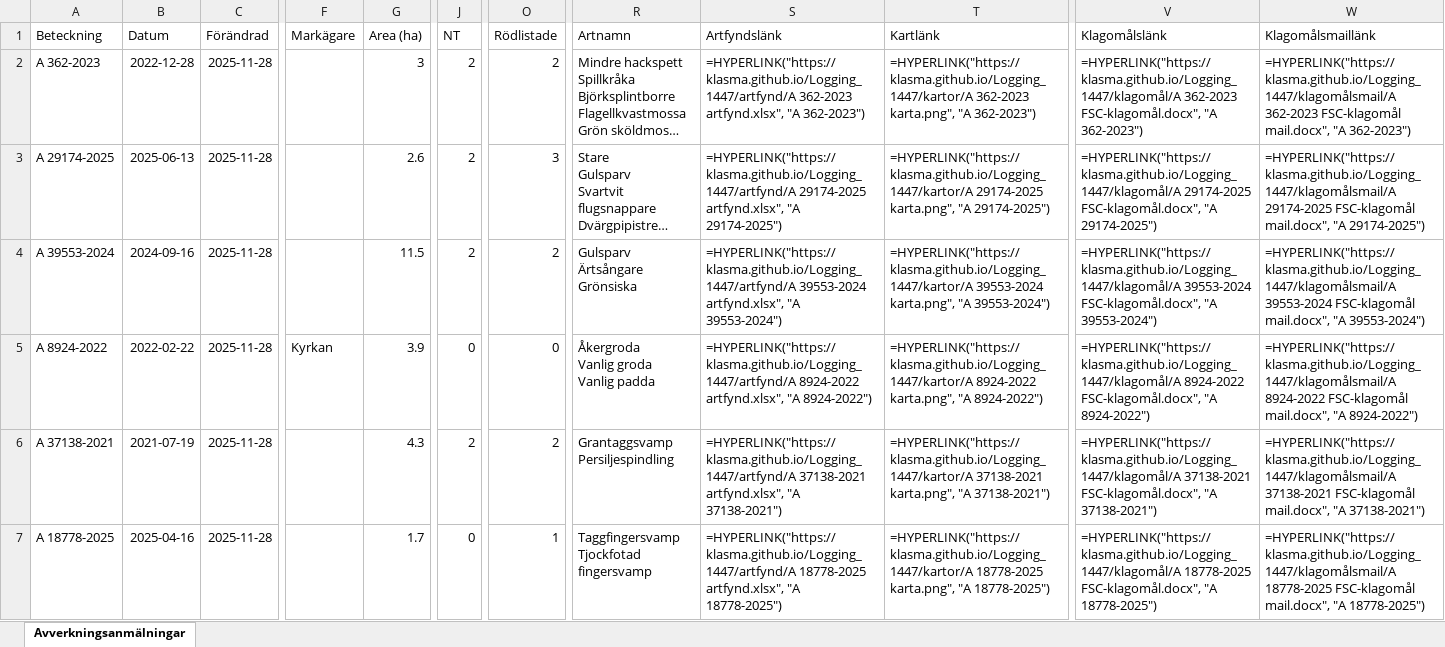
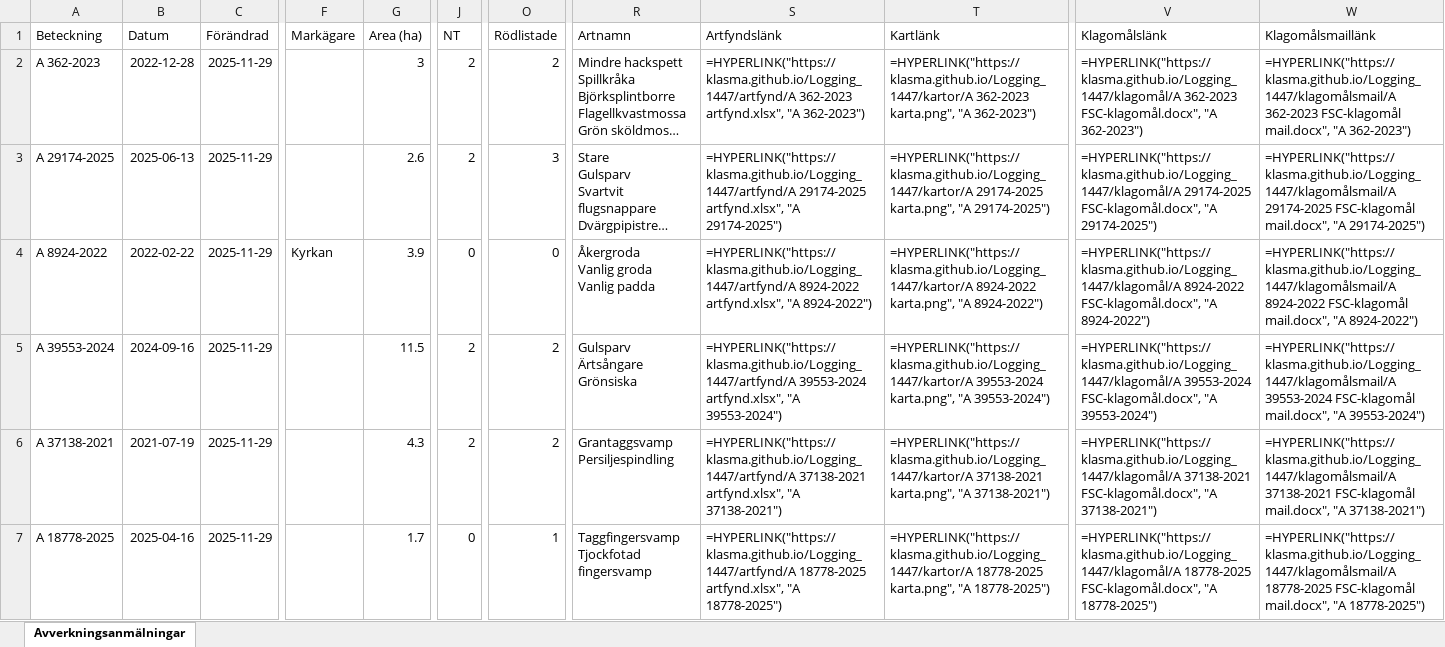
Before and after one commit to klasma/Logging_1447, an Excel workbook: Översikt GULLSPÅNG.xlsx, sheet Avverkningsanmälningar, drawn as a sheet; only a part is shown, gaps mark what is left out; long unchanged cells end in …; values as stored, in another font and other column widths than the file's, no borders; formulas without a stored value are shown as written; ↵ is a line break in a cell; the diff covers the shown part only; the diff names each change by its address in the sheet, - before the commit and + after, or states it on an @@ line.

```diff
--- a/Översikt GULLSPÅNG.xlsx (sheet Avverkningsanmälningar)
+++ b/Översikt GULLSPÅNG.xlsx (sheet Avverkningsanmälningar)
-C2:C7 (Förändrad): 2025-11-28
+C2:C7 (Förändrad): 2025-11-29
-A4 (Beteckning): A 39553-2024
+A4 (Beteckning): A 8924-2022
-B4 (Datum): 2024-09-16
+B4 (Datum): 2022-02-22
-F4 (Markägare): (empty)
+F4 (Markägare): Kyrkan
-G4 (Area (ha)): 11.5
+G4 (Area (ha)): 3.9
-J4 (NT): 2
+J4 (NT): 0
-O4 (Rödlistade): 2
+O4 (Rödlistade): 0
-R4 (Artnamn): Gulsparv ↵ Ärtsångare ↵ Grönsiska
+R4 (Artnamn): Åkergroda ↵ Vanlig groda ↵ Vanlig padda
-S4 (Artfyndslänk): =HYPERLINK("https://klasma.github.io/Logging_1447/artfynd/A 39553-2024 artfynd.xlsx", "A 39553-2024")
+S4 (Artfyndslänk): =HYPERLINK("https://klasma.github.io/Logging_1447/artfynd/A 8924-2022 artfynd.xlsx", "A 8924-2022")
-T4 (Kartlänk): =HYPERLINK("https://klasma.github.io/Logging_1447/kartor/A 39553-2024 karta.png", "A 39553-2024")
+T4 (Kartlänk): =HYPERLINK("https://klasma.github.io/Logging_1447/kartor/A 8924-2022 karta.png", "A 8924-2022")
-V4 (Klagomålslänk): =HYPERLINK("https://klasma.github.io/Logging_1447/klagomål/A 39553-2024 FSC-klagomål.docx", "A 39553-2024")
+V4 (Klagomålslänk): =HYPERLINK("https://klasma.github.io/Logging_1447/klagomål/A 8924-2022 FSC-klagomål.docx", "A 8924-2022")
-W4 (Klagomålsmaillänk): =HYPERLINK("https://klasma.github.io/Logging_1447/klagomålsmail/A 39553-2024 FSC-klagomål mail.docx", "A 39553-2024")
+W4 (Klagomålsmaillänk): =HYPERLINK("https://klasma.github.io/Logging_1447/klagomålsmail/A 8924-2022 FSC-klagomål mail.docx", "A 8924-2022")
-A5 (Beteckning): A 8924-2022
+A5 (Beteckning): A 39553-2024
-B5 (Datum): 2022-02-22
+B5 (Datum): 2024-09-16
-F5 (Markägare): Kyrkan
+F5 (Markägare): (empty)
-G5 (Area (ha)): 3.9
+G5 (Area (ha)): 11.5
-J5 (NT): 0
+J5 (NT): 2
-O5 (Rödlistade): 0
+O5 (Rödlistade): 2
-R5 (Artnamn): Åkergroda ↵ Vanlig groda ↵ Vanlig padda
+R5 (Artnamn): Gulsparv ↵ Ärtsångare ↵ Grönsiska
-S5 (Artfyndslänk): =HYPERLINK("https://klasma.github.io/Logging_1447/artfynd/A 8924-2022 artfynd.xlsx", "A 8924-2022")
+S5 (Artfyndslänk): =HYPERLINK("https://klasma.github.io/Logging_1447/artfynd/A 39553-2024 artfynd.xlsx", "A 39553-2024")
-T5 (Kartlänk): =HYPERLINK("https://klasma.github.io/Logging_1447/kartor/A 8924-2022 karta.png", "A 8924-2022")
+T5 (Kartlänk): =HYPERLINK("https://klasma.github.io/Logging_1447/kartor/A 39553-2024 karta.png", "A 39553-2024")
-V5 (Klagomålslänk): =HYPERLINK("https://klasma.github.io/Logging_1447/klagomål/A 8924-2022 FSC-klagomål.docx", "A 8924-2022")
+V5 (Klagomålslänk): =HYPERLINK("https://klasma.github.io/Logging_1447/klagomål/A 39553-2024 FSC-klagomål.docx", "A 39553-2024")
-W5 (Klagomålsmaillänk): =HYPERLINK("https://klasma.github.io/Logging_1447/klagomålsmail/A 8924-2022 FSC-klagomål mail.docx", "A 8924-2022")
+W5 (Klagomålsmaillänk): =HYPERLINK("https://klasma.github.io/Logging_1447/klagomålsmail/A 39553-2024 FSC-klagomål mail.docx", "A 39553-2024")
```
Also changed, not shown: 981 edited cells elsewhere in this sheet, artfynd/A 12709-2025 artfynd.xlsx, artfynd/A 25432-2021 artfynd.xlsx, 57 other files.
